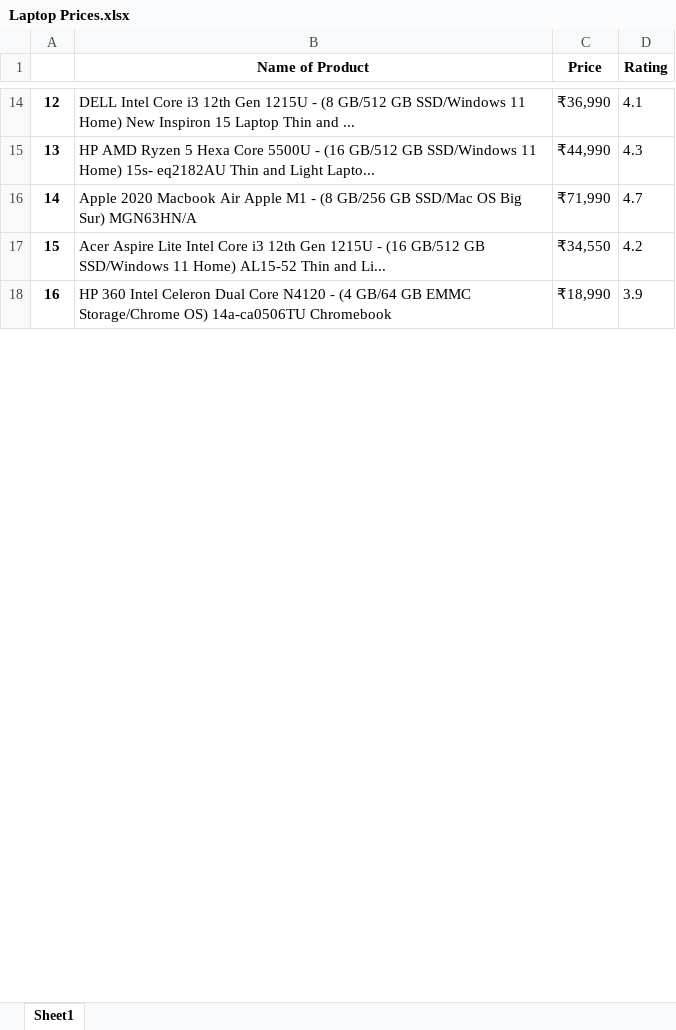
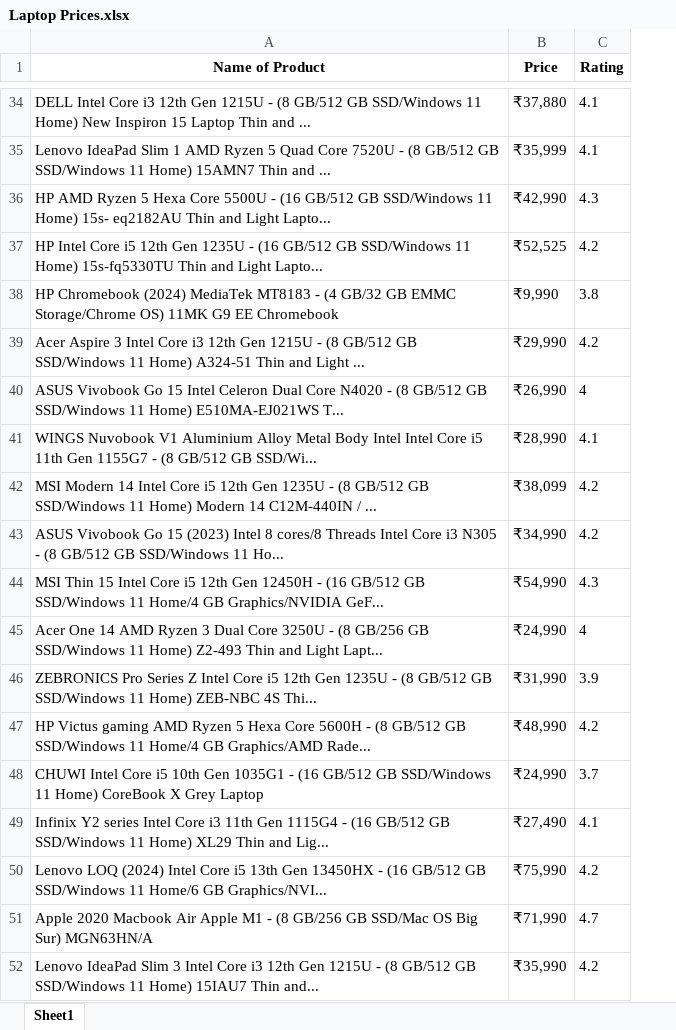
Before and after one commit to VRYeshwanth/Python-Learning, an Excel workbook: Laptop Prices.xlsx, sheet Sheet1, drawn as a sheet; only a part is shown, gaps mark what is left out; values as stored, in another font and other column widths than the file's, no borders; table styles not drawn; removed rows and columns are numbered as before the commit, all else as after; the diff covers the shown part only; the diff names each change by its address in the sheet, - before the commit and + after, or states it on an @@ line.

Commit message:
Updated excel file

```diff
--- a/Laptop Prices.xlsx (sheet Sheet1)
+++ b/Laptop Prices.xlsx (sheet Sheet1)
-column A, rows 14-17: 12 | 13 | 14 | 15
-B34 (Price): ₹36,990
+B34 (Price): ₹37,880
+row 35: Lenovo IdeaPad Slim 1 AMD Ryzen 5 Quad Core 7520U - (8 GB/512 GB SSD/Windows 11 Home) 15AMN7 Thin and ... | ₹35,999 | 4.1
-B36 (Price): ₹44,990
+B36 (Price): ₹42,990
+row 37: HP Intel Core i5 12th Gen 1235U - (16 GB/512 GB SSD/Windows 11 Home) 15s-fq5330TU Thin and Light Lapto... | ₹52,525 | 4.2
+row 38: HP Chromebook (2024) MediaTek MT8183 - (4 GB/32 GB EMMC Storage/Chrome OS) 11MK G9 EE Chromebook | ₹9,990 | 3.8
+row 39: Acer Aspire 3 Intel Core i3 12th Gen 1215U - (8 GB/512 GB SSD/Windows 11 Home) A324-51 Thin and Light ... | ₹29,990 | 4.2
@@ row 230 moved to row 40: ASUS Vivobook Go 15 Intel Celeron Dual C… @@
+row 41: WINGS Nuvobook V1 Aluminium Alloy Metal Body Intel Intel Core i5 11th Gen 1155G7 - (8 GB/512 GB SSD/Wi... | ₹28,990 | 4.1
+row 42: MSI Modern 14 Intel Core i5 12th Gen 1235U - (8 GB/512 GB SSD/Windows 11 Home) Modern 14 C12M-440IN / ... | ₹38,099 | 4.2
+row 43: ASUS Vivobook Go 15 (2023) Intel 8 cores/8 Threads Intel Core i3 N305 - (8 GB/512 GB SSD/Windows 11 Ho... | ₹34,990 | 4.2
+row 44: MSI Thin 15 Intel Core i5 12th Gen 12450H - (16 GB/512 GB SSD/Windows 11 Home/4 GB Graphics/NVIDIA GeF... | ₹54,990 | 4.3
+row 45: Acer One 14 AMD Ryzen 3 Dual Core 3250U - (8 GB/256 GB SSD/Windows 11 Home) Z2-493 Thin and Light Lapt... | ₹24,990 | 4
+row 46: ZEBRONICS Pro Series Z Intel Core i5 12th Gen 1235U - (8 GB/512 GB SSD/Windows 11 Home) ZEB-NBC 4S Thi... | ₹31,990 | 3.9
+row 47: HP Victus gaming AMD Ryzen 5 Hexa Core 5600H - (8 GB/512 GB SSD/Windows 11 Home/4 GB Graphics/AMD Rade... | ₹48,990 | 4.2
+row 48: CHUWI Intel Core i5 10th Gen 1035G1 - (16 GB/512 GB SSD/Windows 11 Home) CoreBook X Grey Laptop | ₹24,990 | 3.7
+row 49: Infinix Y2 series Intel Core i3 11th Gen 1115G4 - (16 GB/512 GB SSD/Windows 11 Home) XL29 Thin and Lig... | ₹27,490 | 4.1
+row 50: Lenovo LOQ (2024) Intel Core i5 13th Gen 13450HX - (16 GB/512 GB SSD/Windows 11 Home/6 GB Graphics/NVI... | ₹75,990 | 4.2
-A52 (Name of Product): Acer Aspire Lite Intel Core i3 12th Gen 1215U - (16 GB/512 GB SSD/Windows 11 Home) AL15-52 Thin and Li...
+A52 (Name of Product): Lenovo IdeaPad Slim 3 Intel Core i3 12th Gen 1215U - (8 GB/512 GB SSD/Windows 11 Home) 15IAU7 Thin and...
-B52 (Price): ₹34,550
+B52 (Price): ₹35,990
-row 18: 16 | HP 360 Intel Celeron Dual Core N4120 - (4 GB/64 GB EMMC Storage/Chrome OS) 14a-ca0506TU Chromebook | ₹18,990 | 3.9
```
Also changed, not shown: 166 added rows, 179 removed rows, 12 moved rows and 54 edited cells elsewhere in this sheet.
